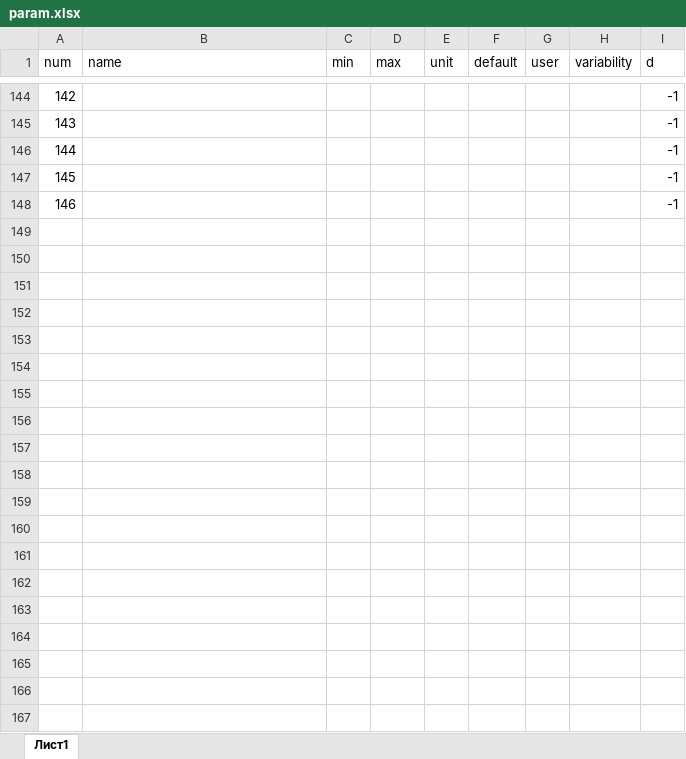
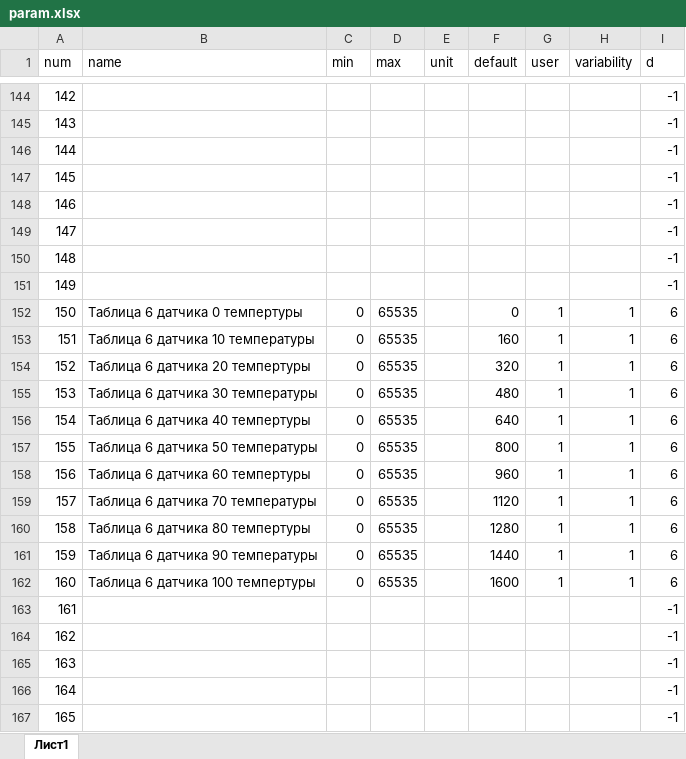
Before and after one commit to acup1/duct-interface, an Excel workbook: interface/param.xlsx, sheet Лист1, drawn as a sheet; only a part is shown, gaps mark what is left out; values as stored, in another font and other column widths than the file's, no borders; the diff covers the shown part only; the diff names each change by its address in the sheet, - before the commit and + after, or states it on an @@ line.

Commit message:
Update param.xlsx

```diff
--- a/interface/param.xlsx (sheet Лист1)
+++ b/interface/param.xlsx (sheet Лист1)
+row 149: 147 |  |  |  |  |  |  |  | -1
+row 150: 148 |  |  |  |  |  |  |  | -1
+row 151: 149 |  |  |  |  |  |  |  | -1
+row 152: 150 | Таблица 6 датчика 0 темпертуры | 0 | 65535 |  | 0 | 1 | 1 | 6
+row 153: 151 | Таблица 6 датчика 10 температуры | 0 | 65535 |  | 160 | 1 | 1 | 6
+row 154: 152 | Таблица 6 датчика 20 темпертуры | 0 | 65535 |  | 320 | 1 | 1 | 6
+row 155: 153 | Таблица 6 датчика 30 температуры | 0 | 65535 |  | 480 | 1 | 1 | 6
+row 156: 154 | Таблица 6 датчика 40 темпертуры | 0 | 65535 |  | 640 | 1 | 1 | 6
+row 157: 155 | Таблица 6 датчика 50 температуры | 0 | 65535 |  | 800 | 1 | 1 | 6
+row 158: 156 | Таблица 6 датчика 60 темпертуры | 0 | 65535 |  | 960 | 1 | 1 | 6
+row 159: 157 | Таблица 6 датчика 70 температуры | 0 | 65535 |  | 1120 | 1 | 1 | 6
+row 160: 158 | Таблица 6 датчика 80 темпертуры | 0 | 65535 |  | 1280 | 1 | 1 | 6
+row 161: 159 | Таблица 6 датчика 90 температуры | 0 | 65535 |  | 1440 | 1 | 1 | 6
+row 162: 160 | Таблица 6 датчика 100 темпертуры | 0 | 65535 |  | 1600 | 1 | 1 | 6
+row 163: 161 |  |  |  |  |  |  |  | -1
+row 164: 162 |  |  |  |  |  |  |  | -1
+row 165: 163 |  |  |  |  |  |  |  | -1
+row 166: 164 |  |  |  |  |  |  |  | -1
+row 167: 165 |  |  |  |  |  |  |  | -1
```
Also changed, not shown: 89 added rows and 22 edited cells elsewhere in this sheet.
